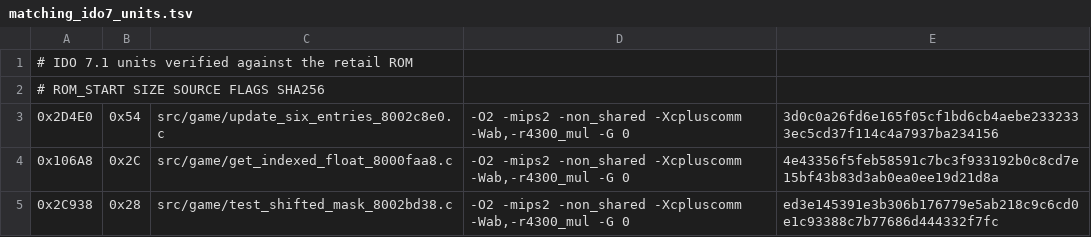
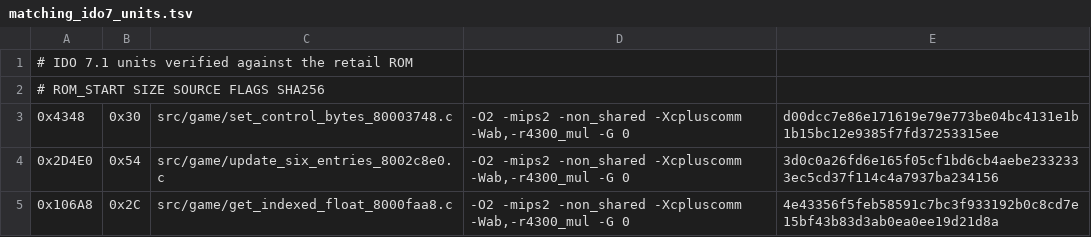
Before and after one commit to TheGh0stShip/Nagano-Winter-Olympics-98-N64, a TSV file: config/us/matching_ido7_units.tsv, drawn as a sheet; only a part is shown; the shorter side is filled out with more unchanged rows.

```diff
--- a/config/us/matching_ido7_units.tsv
+++ b/config/us/matching_ido7_units.tsv
@@ -2,2 +2,3 @@
 # ROM_START SIZE SOURCE FLAGS SHA256
+0x4348	0x30	src/game/set_control_bytes_80003748.c	-O2 -mips2 -non_shared -Xcpluscomm -Wab,-r4300_mul -G 0	d00dcc7e86e171619e79e773be04bc4131e1b1b15bc12e9385f7fd37253315ee
 0x2D4E0	0x54	src/game/update_six_entries_8002c8e0.c	-O2 -mips2 -non_shared -Xcpluscomm -Wab,-r4300_mul -G 0	3d0c0a26fd6e165f05cf1bd6cb4aebe2332333ec5cd37f114c4a7937ba234156
```
Also changed, not shown: config/us/matching_ido_units.tsv, 9 other files.
